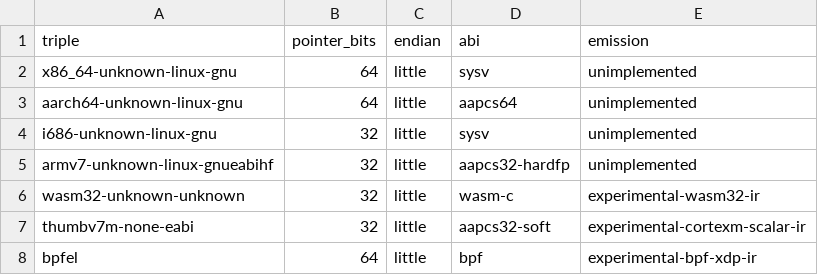
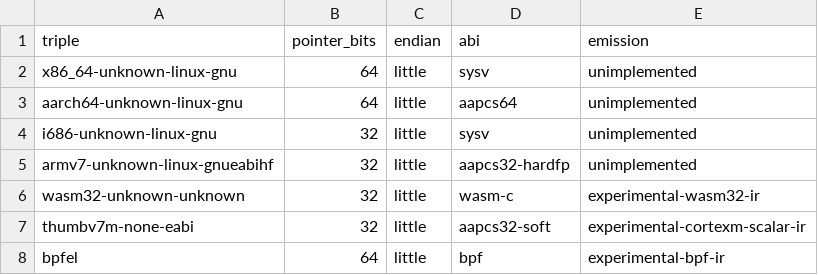
Before and after one commit to atto-lang/atto-source.llvm, a TSV file: contracts/architecture/v1/targets.tsv, drawn as a sheet.

Commit message:
harden(ebpf): explicit program profile and conservative capability boundary

```diff
--- a/contracts/architecture/v1/targets.tsv
+++ b/contracts/architecture/v1/targets.tsv
@@ -7,2 +7,2 @@ wasm32-unknown-unknown	32	little	wasm-c	experimental-wasm32-ir
 thumbv7m-none-eabi	32	little	aapcs32-soft	experimental-cortexm-scalar-ir
-bpfel	64	little	bpf	experimental-bpf-xdp-ir
+bpfel	64	little	bpf	experimental-bpf-ir
```
